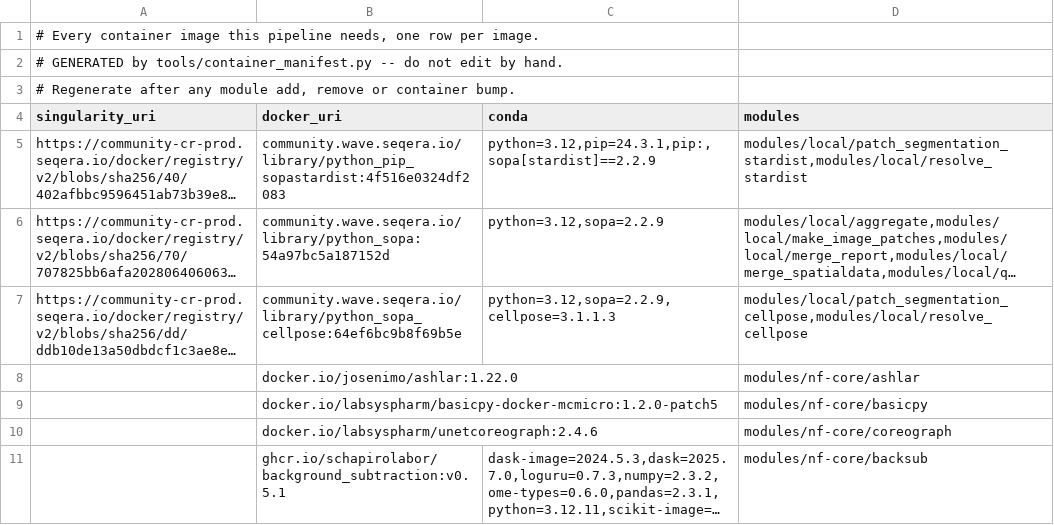
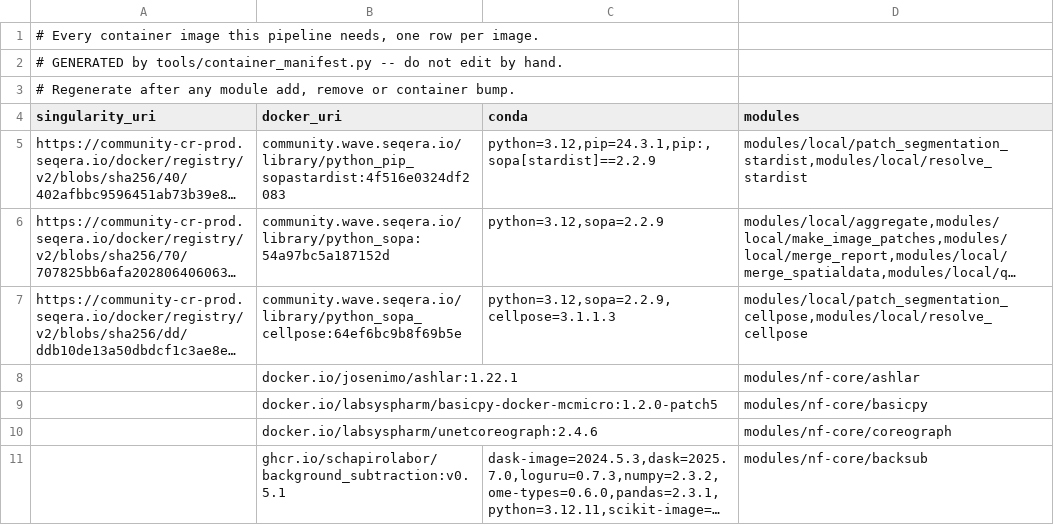
Before and after one commit to CosciaLab/histo, a TSV file: containers.tsv, drawn as a sheet; long unchanged cells end in …; the diff names each change by its address in the sheet, - before the commit and + after, or states it on an @@ line.

```diff
--- a/containers.tsv
+++ b/containers.tsv
-B8 (docker_uri): docker.io/josenimo/ashlar:1.22.0
+B8 (docker_uri): docker.io/josenimo/ashlar:1.22.1
```
Also changed, not shown: 4 other files.
